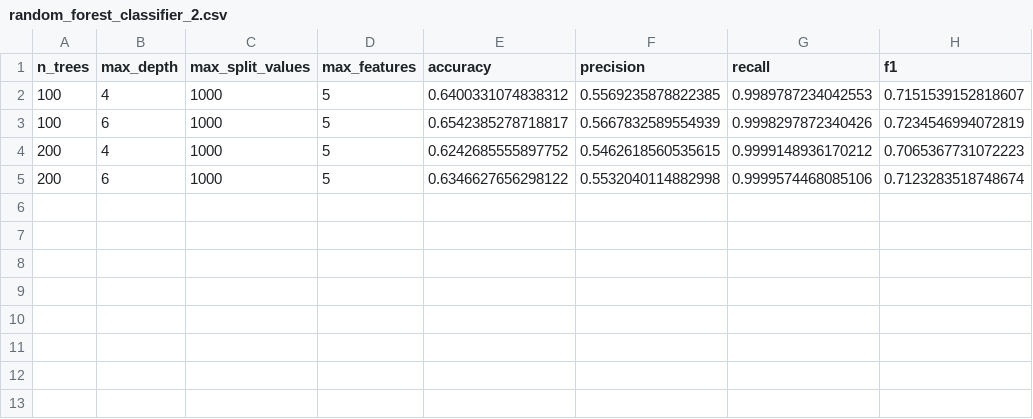
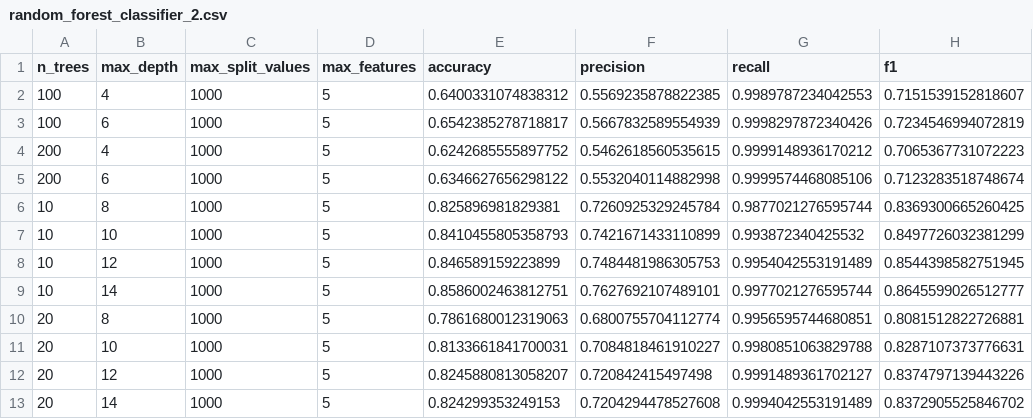
Before and after one commit to jmacuga/uma-random-forest, a CSV file: out/airline_cs/random_forest_classifier_2.csv, drawn as a sheet.

Commit message:
results more depth

```diff
--- a/out/airline_cs/random_forest_classifier_2.csv
+++ b/out/airline_cs/random_forest_classifier_2.csv
@@ -5 +5,9 @@ n_trees,max_depth,max_split_values,max_features,accuracy,precision,recall,f1
 200,6,1000,5,0.6346627656298122,0.5532040114882998,0.9999574468085106,0.7123283518748674
+10,8,1000,5,0.825896981829381,0.7260925329245784,0.9877021276595744,0.8369300665260425
+10,10,1000,5,0.8410455805358793,0.7421671433110899,0.993872340425532,0.8497726032381299
+10,12,1000,5,0.846589159223899,0.7484481986305753,0.9954042553191489,0.8544398582751945
+10,14,1000,5,0.8586002463812751,0.7627692107489101,0.9977021276595744,0.8645599026512777
+20,8,1000,5,0.7861680012319063,0.6800755704112774,0.9956595744680851,0.8081512822726881
+20,10,1000,5,0.8133661841700031,0.7084818461910227,0.9980851063829788,0.8287107373776631
+20,12,1000,5,0.8245880813058207,0.720842415497498,0.9991489361702127,0.8374797139443226
+20,14,1000,5,0.824299353249153,0.7204294478527608,0.9994042553191489,0.8372905525846702
```
